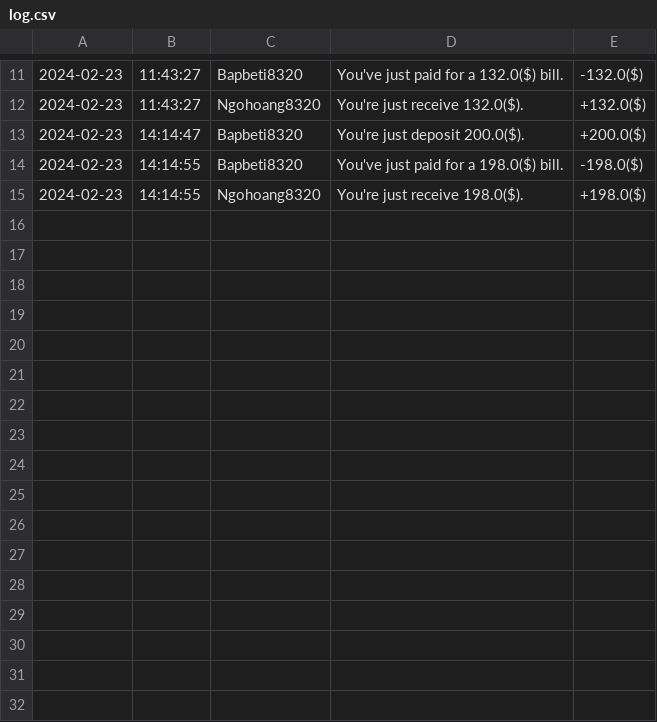
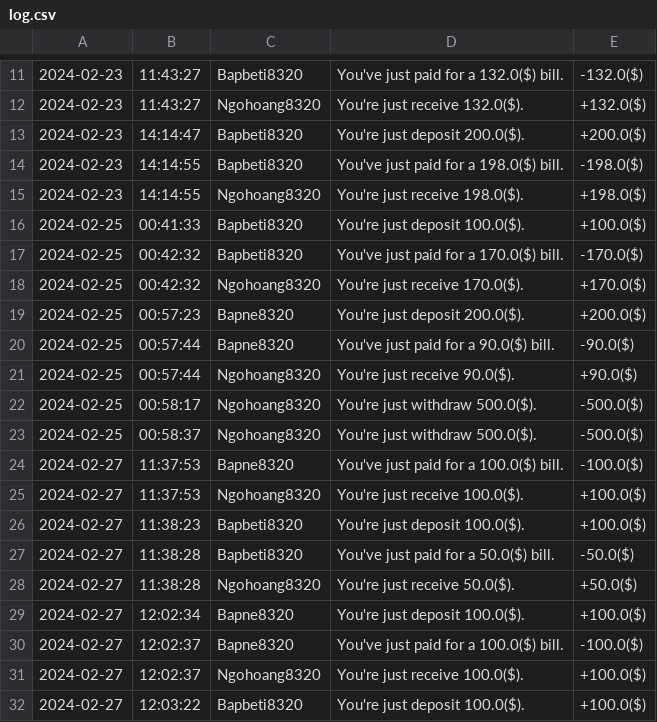
Before and after one commit to ngohoang8320/CG_Module_2_Case, a CSV file: Case_Module_2_BookStore/src/data/log.csv, drawn as a sheet; only a part is shown, gaps mark what is left out; the diff names each change by its address in the sheet, - before the commit and + after, or states it on an @@ line.

```diff
--- a/Case_Module_2_BookStore/src/data/log.csv
+++ b/Case_Module_2_BookStore/src/data/log.csv
+row 16: 2024-02-25 | 00:41:33 | Bapbeti8320 | You're just deposit 100.0($). | +100.0($)
+row 17: 2024-02-25 | 00:42:32 | Bapbeti8320 | You've just paid for a 170.0($) bill. | -170.0($)
+row 18: 2024-02-25 | 00:42:32 | Ngohoang8320 | You're just receive 170.0($). | +170.0($)
+row 19: 2024-02-25 | 00:57:23 | Bapne8320 | You're just deposit 200.0($). | +200.0($)
+row 20: 2024-02-25 | 00:57:44 | Bapne8320 | You've just paid for a 90.0($) bill. | -90.0($)
+row 21: 2024-02-25 | 00:57:44 | Ngohoang8320 | You're just receive 90.0($). | +90.0($)
+row 22: 2024-02-25 | 00:58:17 | Ngohoang8320 | You're just withdraw 500.0($). | -500.0($)
+row 23: 2024-02-25 | 00:58:37 | Ngohoang8320 | You're just withdraw 500.0($). | -500.0($)
+row 24: 2024-02-27 | 11:37:53 | Bapne8320 | You've just paid for a 100.0($) bill. | -100.0($)
+row 25: 2024-02-27 | 11:37:53 | Ngohoang8320 | You're just receive 100.0($). | +100.0($)
+row 26: 2024-02-27 | 11:38:23 | Bapbeti8320 | You're just deposit 100.0($). | +100.0($)
+row 27: 2024-02-27 | 11:38:28 | Bapbeti8320 | You've just paid for a 50.0($) bill. | -50.0($)
+row 28: 2024-02-27 | 11:38:28 | Ngohoang8320 | You're just receive 50.0($). | +50.0($)
+row 29: 2024-02-27 | 12:02:34 | Bapne8320 | You're just deposit 100.0($). | +100.0($)
+row 30: 2024-02-27 | 12:02:37 | Bapne8320 | You've just paid for a 100.0($) bill. | -100.0($)
+row 31: 2024-02-27 | 12:02:37 | Ngohoang8320 | You're just receive 100.0($). | +100.0($)
+row 32: 2024-02-27 | 12:03:22 | Bapbeti8320 | You're just deposit 100.0($). | +100.0($)
```
Also changed, not shown: Case_Module_2_BookStore/src/data/accounts.csv, 7 other files.
